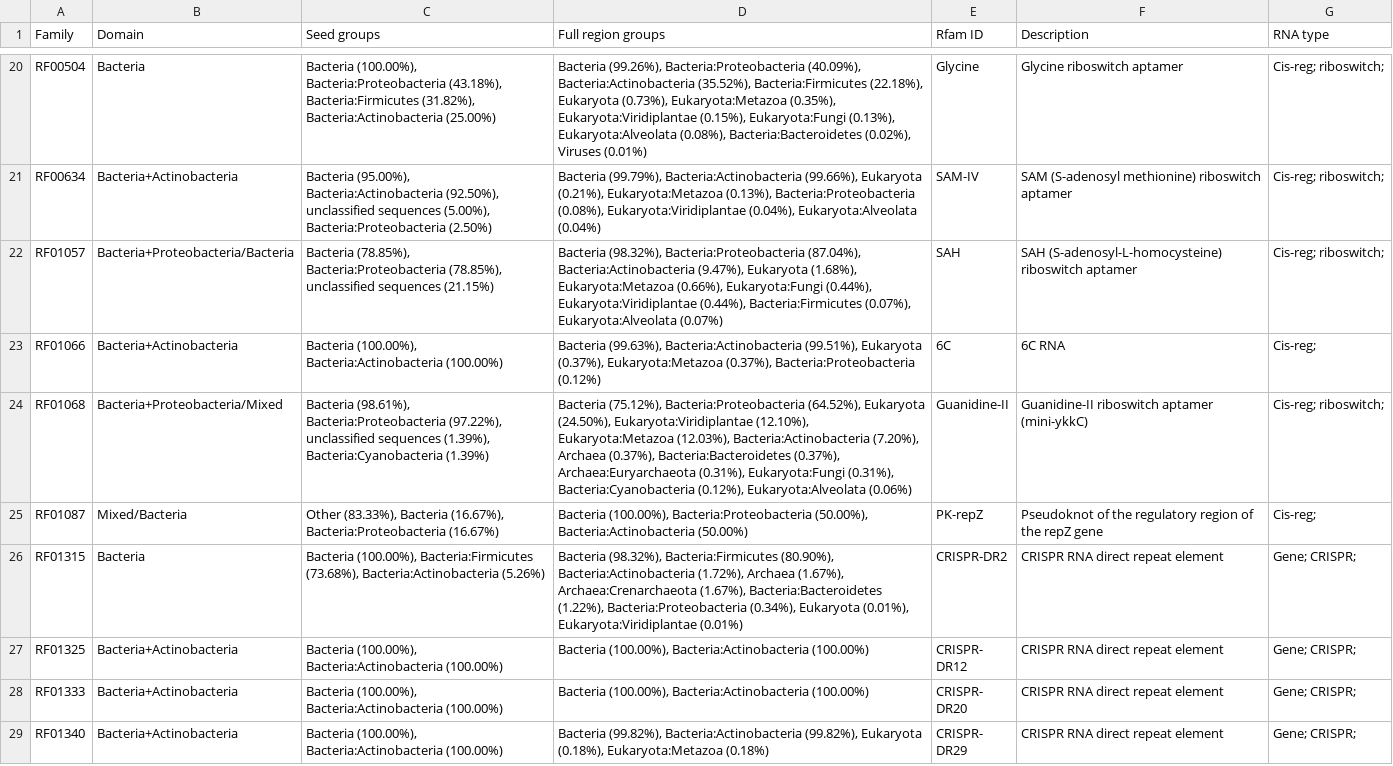
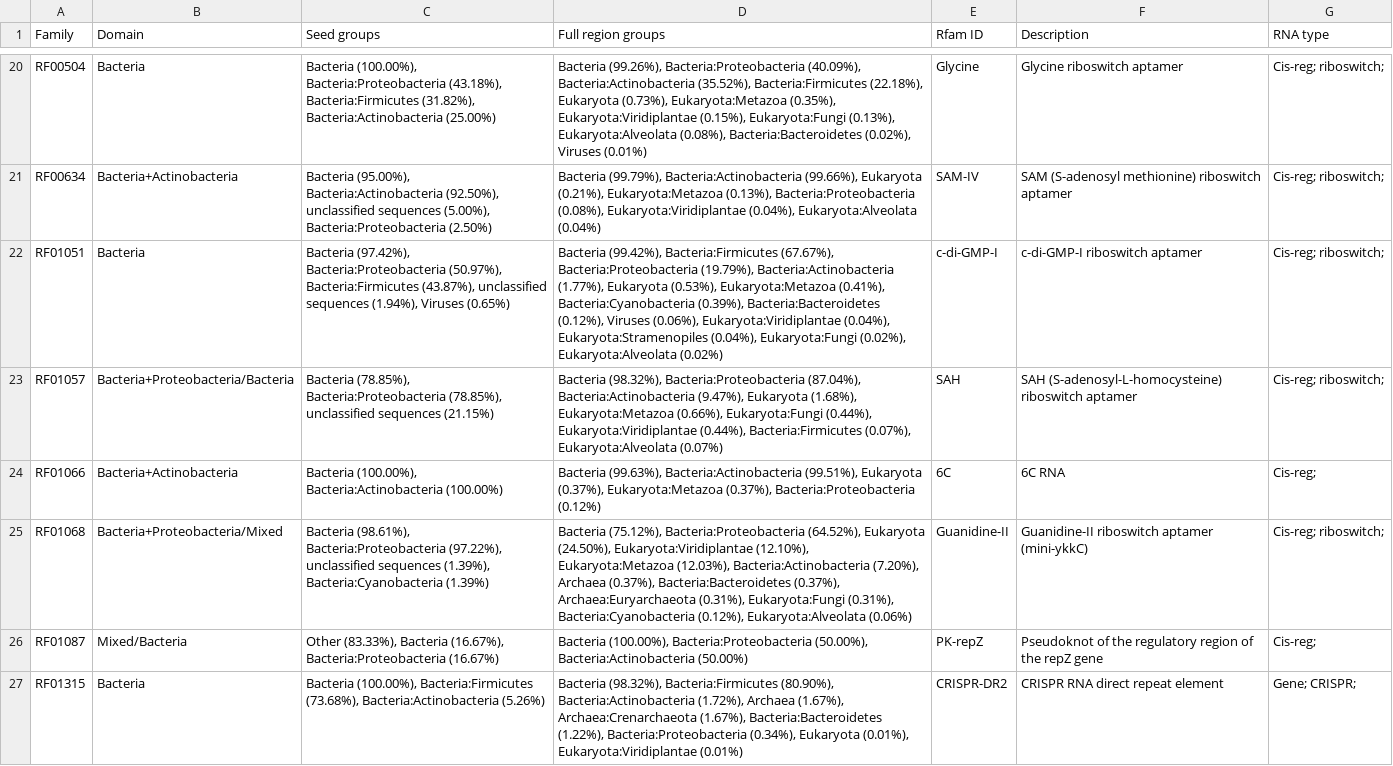
Before and after one commit to Rfam/rfam-taxonomy, a CSV file: domains/actinobacteria.csv, drawn as a sheet; only a part is shown, gaps mark what is left out; the shorter side is filled out with more unchanged rows; the diff names each change by its address in the sheet, - before the commit and + after, or states it on an @@ line.

```diff
--- a/domains/actinobacteria.csv
+++ b/domains/actinobacteria.csv
+row 22: RF01051 | Bacteria | Bacteria (97.42%), Bacteria:Proteobacteria (50.97%), Bacteria:Firmicutes (43.87%), unclassified sequences (1.94%), Viruses (0.65%) | Bacteria (99.42%), Bacteria:Firmicutes (67.67%), Bacteria:Proteobacteria (19.79%), Bacteria:Actinobacteria (1.77%), Eukaryota (0.53%), Eukaryota:Metazoa (0.41%), Bacteria:Cyanobacteria (0.39%), Bacteria:Bacteroidetes (0.12%), Viruses (0.06%), Eukaryota:Viridiplantae (0.04%), Eukaryota:Stramenopiles (0.04%), Eukaryota:Fungi (0.02%), Eukaryota:Alveolata (0.02%) | c-di-GMP-I | c-di-GMP-I riboswitch aptamer | Cis-reg; riboswitch;
```
Also changed, not shown: domains/archaea.csv, domains/eukaryota.csv, 13 other files.
